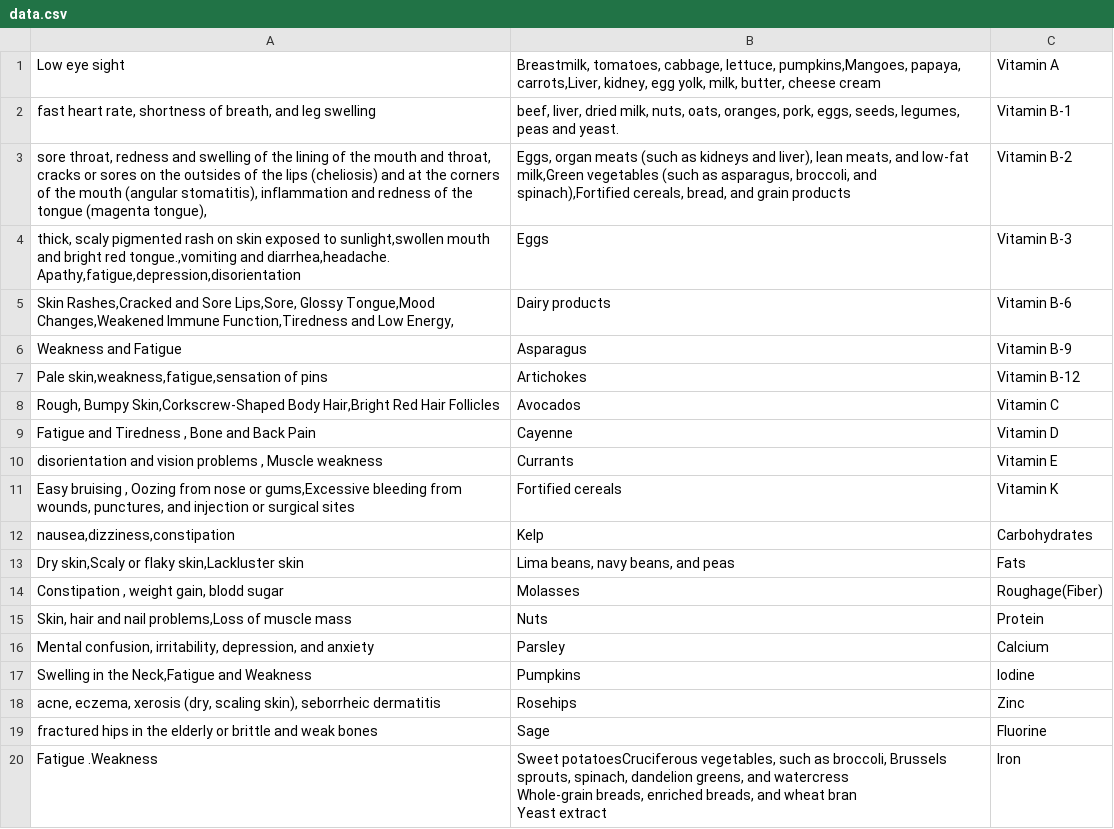
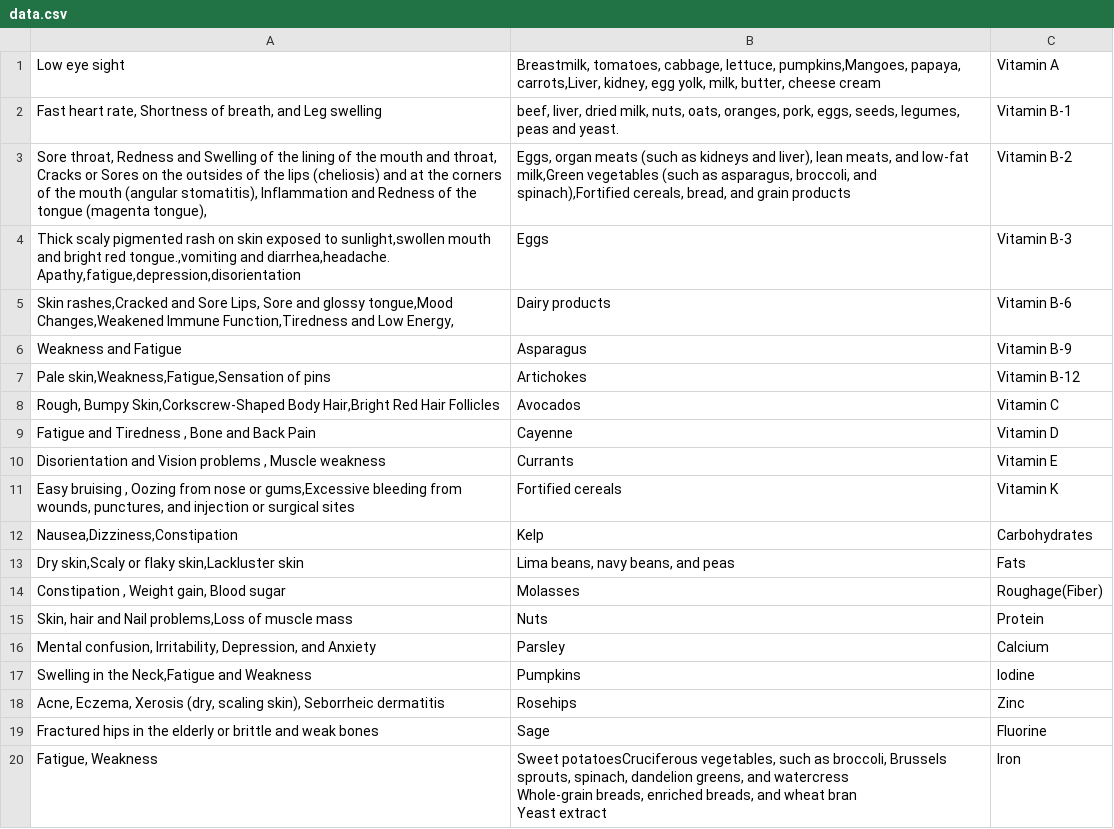
Before and after one commit to adi-797/Eye-BioAnalysis-OpenCV, a CSV file: Ocular/webapp-django/django/data.csv, drawn as a sheet.

```diff
--- a/Ocular/webapp-django/django/data.csv
+++ b/Ocular/webapp-django/django/data.csv
@@ -1,25 +1,25 @@
 Low eye sight,"Breastmilk, tomatoes, cabbage, lettuce, pumpkins,Mangoes, papaya, carrots,Liver, kidney, egg yolk, milk, butter, cheese cream",Vitamin A
-"fast heart rate, shortness of breath, and leg swelling"," beef, liver, dried milk, nuts, oats, oranges, pork, eggs, seeds, legumes, peas and yeast.",Vitamin B-1
-"sore throat, redness and swelling of the lining of the mouth and throat, cracks or sores on the outsides of the lips (cheliosis) and at the corners of the mouth (angular stomatitis), inflammation and redness of the tongue (magenta tongue),","Eggs, organ meats (such as kidneys and liver), lean meats, and low-fat milk,Green vegetables (such as asparagus, broccoli, and spinach),Fortified cereals, bread, and grain products
-",Vitamin B-2
-"thick, scaly pigmented rash on skin exposed to sunlight,swollen mouth and bright red tongue.,vomiting and diarrhea,headache.
-Apathy,fatigue,depression,disorientation",Eggs,Vitamin B-3
-"Skin Rashes,Cracked and Sore Lips,Sore, Glossy Tongue,Mood Changes,Weakened Immune Function,Tiredness and Low Energy,",Dairy products,Vitamin B-6
+"Fast heart rate, Shortness of breath, and Leg swelling"," beef, liver, dried milk, nuts, oats, oranges, pork, eggs, seeds, legumes, peas and yeast.",Vitamin B-1
+"Sore throat, Redness and Swelling of the lining of the mouth and throat, Cracks or Sores on the outsides of the lips (cheliosis) and at the corners of the mouth (angular stomatitis), Inflammation and Redness of the tongue (magenta tongue),","Eggs, organ meats (such as kidneys and liver), lean meats, and low-fat milk,Green vegetables (such as asparagus, broccoli, and spinach),Fortified cereals, bread, and grain products
+",Vitamin B-2
+"Thick scaly pigmented rash on skin exposed to sunlight,swollen mouth and bright red tongue.,vomiting and diarrhea,headache.
+Apathy,fatigue,depression,disorientation",Eggs,Vitamin B-3
+"Skin rashes,Cracked and Sore Lips, Sore and glossy tongue,Mood Changes,Weakened Immune Function,Tiredness and Low Energy,",Dairy products,Vitamin B-6
 Weakness and Fatigue,Asparagus,Vitamin B-9
-"Pale skin,weakness,fatigue,sensation of pins",Artichokes,Vitamin B-12
+"Pale skin,Weakness,Fatigue,Sensation of pins",Artichokes,Vitamin B-12
 "Rough, Bumpy Skin,Corkscrew-Shaped Body Hair,Bright Red Hair Follicles",Avocados,Vitamin C
 "Fatigue and Tiredness , Bone and Back Pain",Cayenne,Vitamin D
-"disorientation and vision problems , Muscle weakness",Currants,Vitamin E
+"Disorientation and Vision problems , Muscle weakness",Currants,Vitamin E
 "Easy bruising , Oozing from nose or gums,Excessive bleeding from wounds, punctures, and injection or surgical sites",Fortified cereals,Vitamin K
-"nausea,dizziness,constipation",Kelp,Carbohydrates
+"Nausea,Dizziness,Constipation",Kelp,Carbohydrates
 "Dry skin,Scaly or flaky skin,Lackluster skin","Lima beans, navy beans, and peas",Fats
-"Constipation , weight gain, blodd sugar",Molasses,Roughage(Fiber)
-"Skin, hair and nail problems,Loss of muscle mass",Nuts,Protein
-"Mental confusion, irritability, depression, and anxiety",Parsley,Calcium
+"Constipation , Weight gain, Blood sugar",Molasses,Roughage(Fiber)
+"Skin, hair and Nail problems,Loss of muscle mass",Nuts,Protein
+"Mental confusion, Irritability, Depression, and Anxiety",Parsley,Calcium
 "Swelling in the Neck,Fatigue and Weakness",Pumpkins,Iodine
-"acne, eczema, xerosis (dry, scaling skin), seborrheic dermatitis",Rosehips,Zinc
-fractured hips in the elderly or brittle and weak bones,Sage,Fluorine
-Fatigue .Weakness,"Sweet potatoesCruciferous vegetables, such as broccoli, Brussels sprouts, spinach, dandelion greens, and watercress
-Whole-grain breads, enriched breads, and wheat bran
-Yeast extract
-",Iron
+"Acne, Eczema, Xerosis (dry, scaling skin), Seborrheic dermatitis",Rosehips,Zinc
+Fractured hips in the elderly or brittle and weak bones,Sage,Fluorine
+"Fatigue, Weakness","Sweet potatoesCruciferous vegetables, such as broccoli, Brussels sprouts, spinach, dandelion greens, and watercress
+Whole-grain breads, enriched breads, and wheat bran
+Yeast extract
+",Iron
```
Also changed, not shown: 3 other files.
